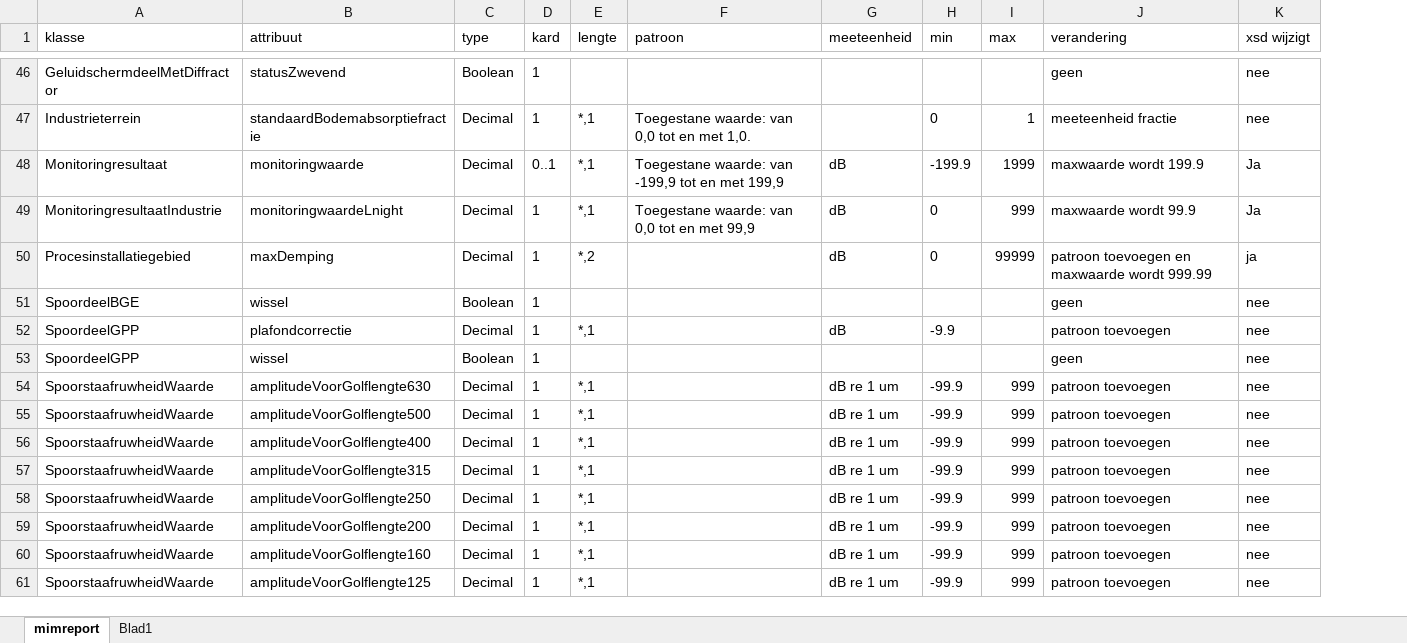
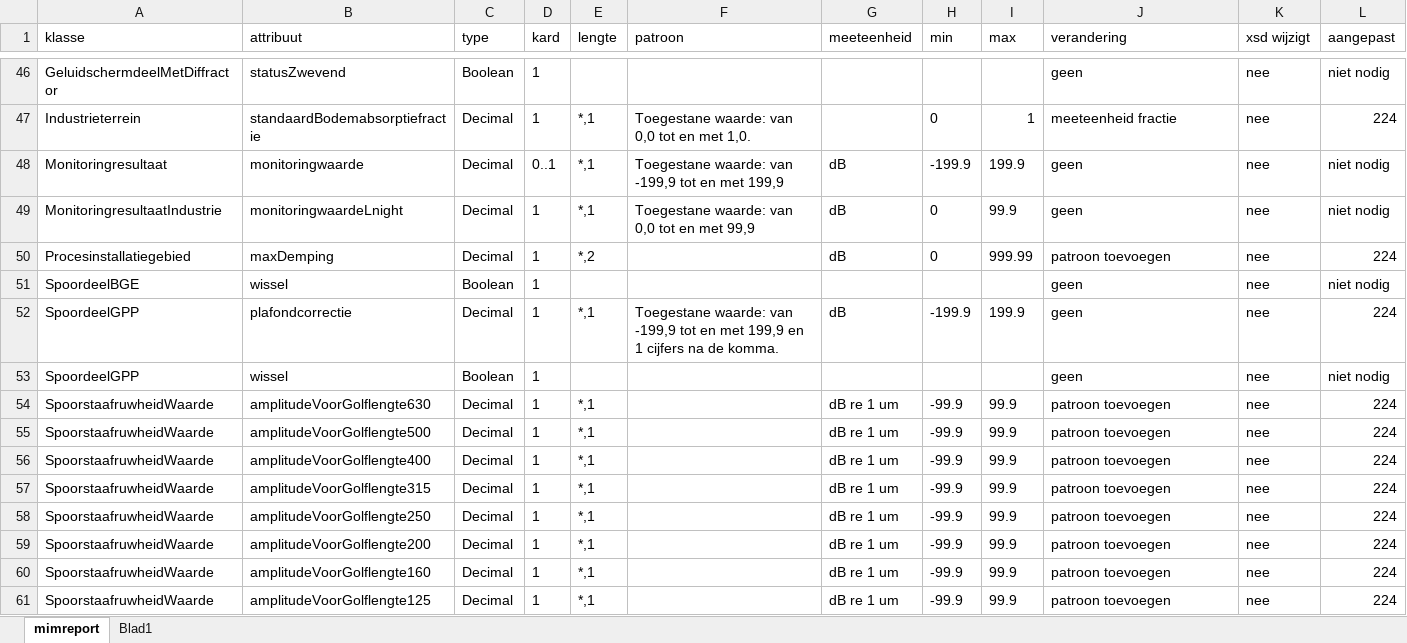
Before and after one commit to Geonovum/IMG, an Excel workbook: controles/attribuutkenmerkwijzigingen.xlsx, sheet mimreport, drawn as a sheet; only a part is shown, gaps mark what is left out; values as stored, in another font and other column widths than the file's, no borders; table styles not drawn; the diff covers the shown part only; the diff names each change by its address in the sheet, - before the commit and + after, or states it on an @@ line.

Commit message:
Update attribuutkenmerkwijzigingen.xlsx

```diff
--- a/controles/attribuutkenmerkwijzigingen.xlsx (sheet mimreport)
+++ b/controles/attribuutkenmerkwijzigingen.xlsx (sheet mimreport)
+column L (aangepast), rows 46-61: niet nodig | 224 | niet nodig | niet nodig | 224 | niet nodig | 224 | niet nodig | 224 | 224 | 224 | 224 | 224 | 224 | 224 | 224
-I48 (max): 1999
+I48 (max): 199.9
-J48 (verandering): maxwaarde wordt 199.9
+J48 (verandering): geen
-K48:K49 (xsd wijzigt): Ja
+K48:K49 (xsd wijzigt): nee
-I49 (max): 999
+I49 (max): 99.9
-J49 (verandering): maxwaarde wordt 99.9
+J49 (verandering): geen
-I50 (max): 99999
+I50 (max): 999.99
-J50 (verandering): patroon toevoegen en maxwaarde wordt 999.99
+J50 (verandering): patroon toevoegen
-K50 (xsd wijzigt): ja
+K50 (xsd wijzigt): nee
-F52 (patroon): (empty)
+F52 (patroon): Toegestane waarde: van -199,9 tot en met 199,9 en 1 cijfers na de komma.
-H52 (min): -9.9
+H52 (min): -199.9
-I52 (max): (empty)
+I52 (max): 199.9
-J52 (verandering): patroon toevoegen
+J52 (verandering): geen
-I54:I61 (max): 999
+I54:I61 (max): 99.9
```
Also changed, not shown: 89 edited cells elsewhere in this sheet.
